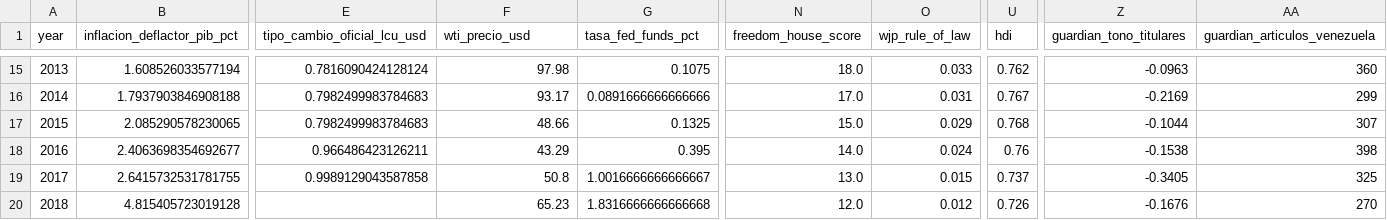
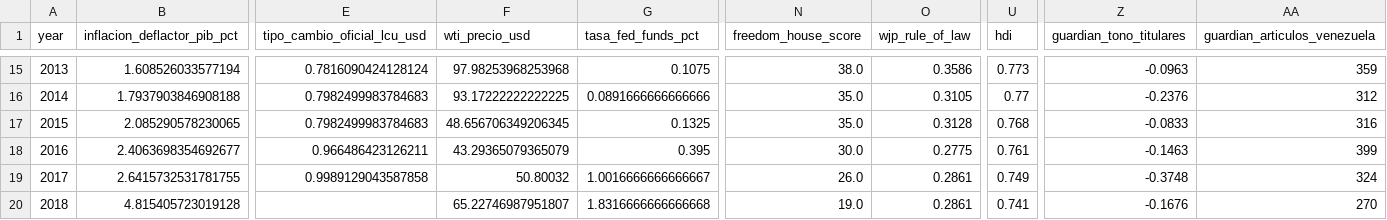
Before and after one commit to Felipegomeze2/ICIV, a CSV file: iciv/data/processed/iciv_dataset_wide.csv, drawn as a sheet; only a part is shown, gaps mark what is left out; the diff covers the shown part only; the diff names each change by its address in the sheet, - before the commit and + after, or states it on an @@ line.

```diff
--- a/iciv/data/processed/iciv_dataset_wide.csv
+++ b/iciv/data/processed/iciv_dataset_wide.csv
-F15 (wti_precio_usd): 97.98
+F15 (wti_precio_usd): 97.98253968253968
-N15 (freedom_house_score): 18.0
+N15 (freedom_house_score): 38.0
-O15 (wjp_rule_of_law): 0.033
+O15 (wjp_rule_of_law): 0.3586
-U15 (hdi): 0.762
+U15 (hdi): 0.773
-AA15 (guardian_articulos_venezuela): 360
+AA15 (guardian_articulos_venezuela): 359
-F16 (wti_precio_usd): 93.17
+F16 (wti_precio_usd): 93.17222222222225
-N16 (freedom_house_score): 17.0
+N16 (freedom_house_score): 35.0
-O16 (wjp_rule_of_law): 0.031
+O16 (wjp_rule_of_law): 0.3105
-U16 (hdi): 0.767
+U16 (hdi): 0.77
-Z16 (guardian_tono_titulares): -0.2169
+Z16 (guardian_tono_titulares): -0.2376
-AA16 (guardian_articulos_venezuela): 299
+AA16 (guardian_articulos_venezuela): 312
-F17 (wti_precio_usd): 48.66
+F17 (wti_precio_usd): 48.656706349206345
-N17 (freedom_house_score): 15.0
+N17 (freedom_house_score): 35.0
-O17 (wjp_rule_of_law): 0.029
+O17 (wjp_rule_of_law): 0.3128
-Z17 (guardian_tono_titulares): -0.1044
+Z17 (guardian_tono_titulares): -0.0833
-AA17 (guardian_articulos_venezuela): 307
+AA17 (guardian_articulos_venezuela): 316
-F18 (wti_precio_usd): 43.29
+F18 (wti_precio_usd): 43.29365079365079
-N18 (freedom_house_score): 14.0
+N18 (freedom_house_score): 30.0
-O18 (wjp_rule_of_law): 0.024
+O18 (wjp_rule_of_law): 0.2775
-U18 (hdi): 0.76
+U18 (hdi): 0.761
-Z18 (guardian_tono_titulares): -0.1538
+Z18 (guardian_tono_titulares): -0.1463
-AA18 (guardian_articulos_venezuela): 398
+AA18 (guardian_articulos_venezuela): 399
-F19 (wti_precio_usd): 50.8
+F19 (wti_precio_usd): 50.80032
-N19 (freedom_house_score): 13.0
+N19 (freedom_house_score): 26.0
-O19 (wjp_rule_of_law): 0.015
+O19 (wjp_rule_of_law): 0.2861
-U19 (hdi): 0.737
+U19 (hdi): 0.749
-Z19 (guardian_tono_titulares): -0.3405
+Z19 (guardian_tono_titulares): -0.3748
-AA19 (guardian_articulos_venezuela): 325
+AA19 (guardian_articulos_venezuela): 324
-F20 (wti_precio_usd): 65.23
+F20 (wti_precio_usd): 65.22746987951807
-N20 (freedom_house_score): 12.0
+N20 (freedom_house_score): 19.0
-O20 (wjp_rule_of_law): 0.012
+O20 (wjp_rule_of_law): 0.2861
-U20 (hdi): 0.726
+U20 (hdi): 0.741
```
Also changed, not shown: 102 edited cells elsewhere in this file, iciv/data/raw/freedom_house.csv, iciv/data/raw/hdi.csv, 26 other files.
